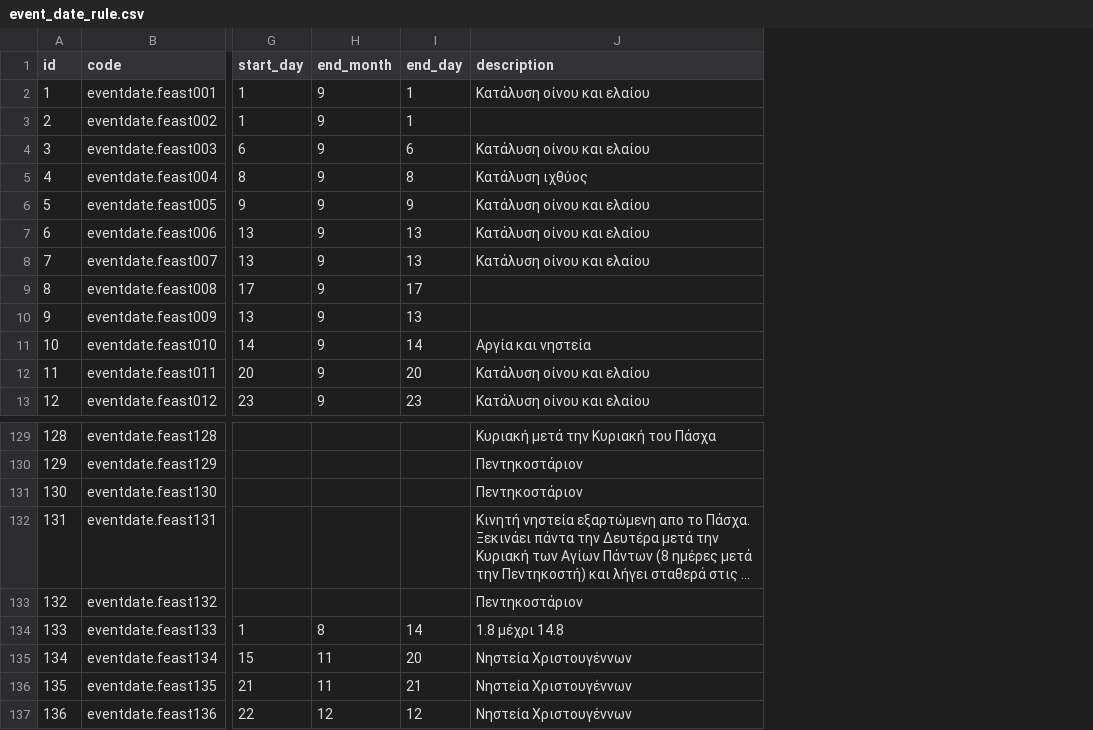
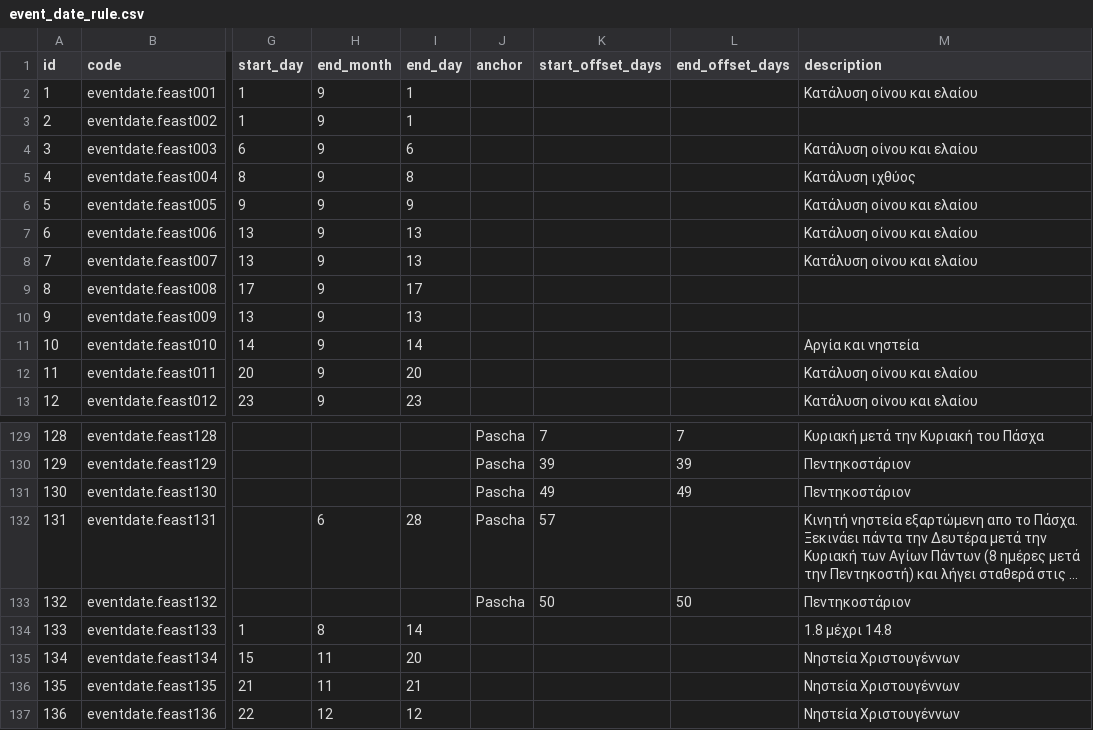
Before and after one commit to ipoulk/mooncalendar, a CSV file: dataset/production/event_date_rule.csv, drawn as a sheet; only a part is shown, gaps mark what is left out; long unchanged cells end in …; the diff names each change by its address in the sheet, - before the commit and + after, or states it on an @@ line.

Commit message:
slice3: update importer.py validation helpers and column mapping after schema changes

```diff
--- a/dataset/production/event_date_rule.csv
+++ b/dataset/production/event_date_rule.csv
+column J (anchor), rows 129-133: all Pascha
+column K (start_offset_days), rows 129-133: 7 | 39 | 49 | 57 | 50
+column L (end_offset_days), rows 129-133: 7 | 39 | 49 |  | 50
-H132 (end_month): (empty)
+H132 (end_month): 6
-I132 (end_day): (empty)
+I132 (end_day): 28
```
Also changed, not shown: 13 other files.
